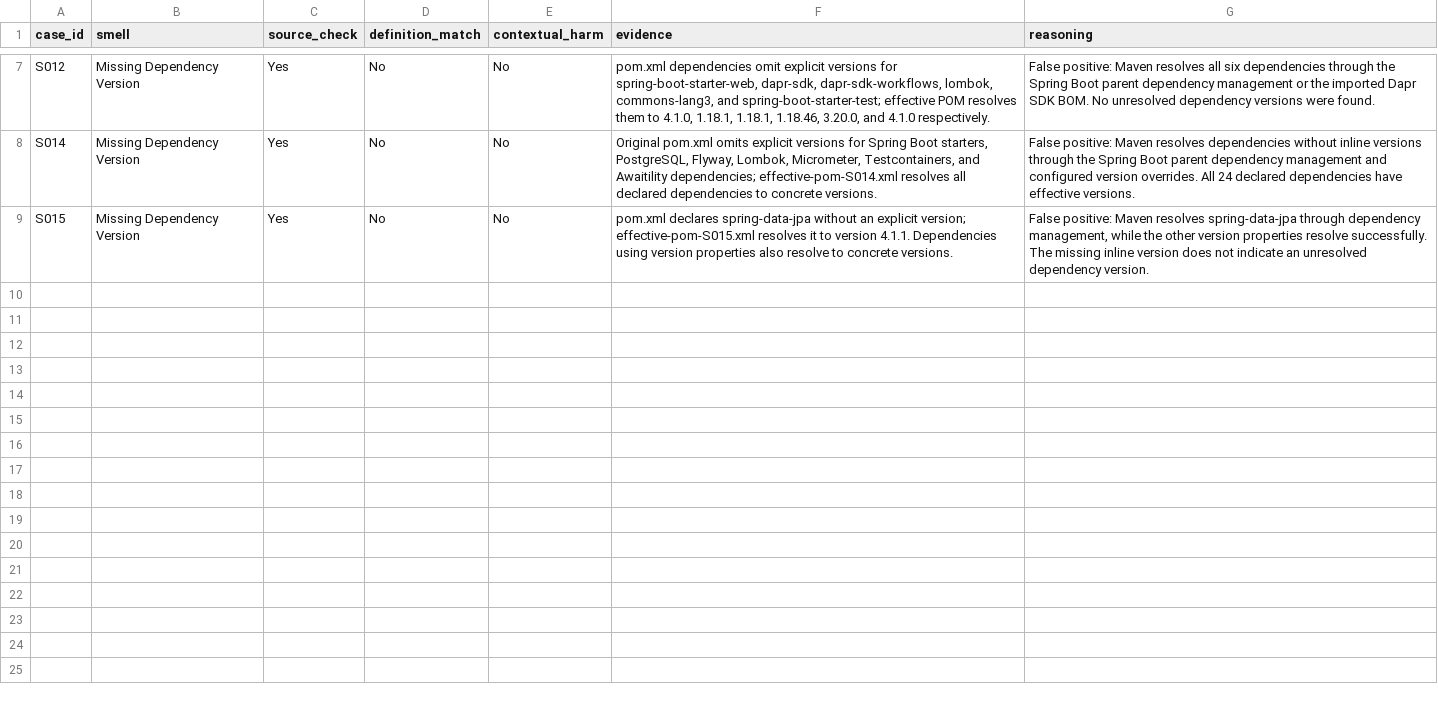
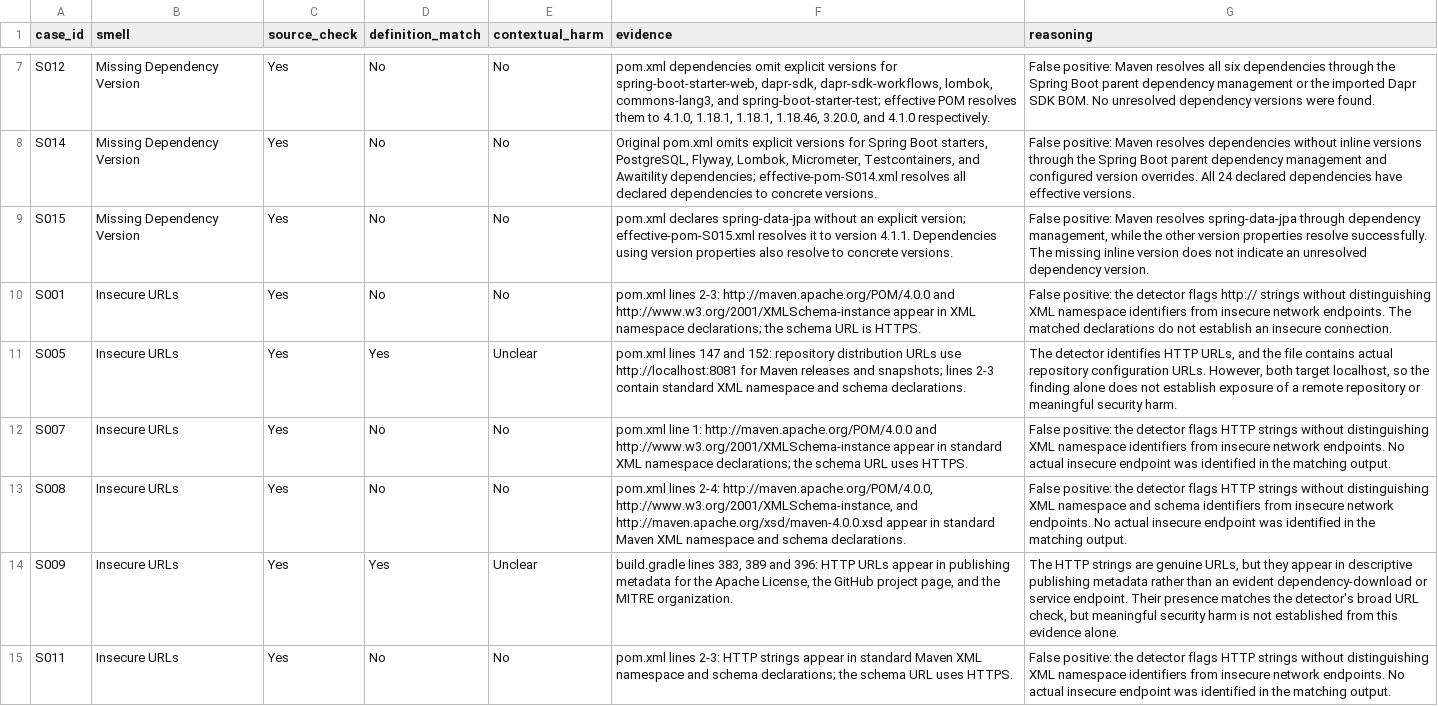
Before and after one commit to HannaMikolajczyk/cs4928-build-smell-reproduction, a CSV file: audit/manual_audit.csv, drawn as a sheet; only a part is shown, gaps mark what is left out; the diff covers the shown part only; the diff names each change by its address in the sheet, - before the commit and + after, or states it on an @@ line.

Commit message:
Add manual audit results and methodology

```diff
--- a/audit/manual_audit.csv
+++ b/audit/manual_audit.csv
+row 10: S001 | Insecure URLs | Yes | No | No | pom.xml lines 2-3: http://maven.apache.org/POM/4.0.0 and http://www.w3.org/2001/XMLSchema-instance appear in XML namespace declarations; the schema URL is HTTPS. | False positive: the detector flags http:// strings without distinguishing XML namespace identifiers from insecure network endpoints. The matched declarations do not establish an insecure connection.
+row 11: S005 | Insecure URLs | Yes | Yes | Unclear | pom.xml lines 147 and 152: repository distribution URLs use http://localhost:8081 for Maven releases and snapshots; lines 2-3 contain standard XML namespace and schema declarations. | The detector identifies HTTP URLs, and the file contains actual repository configuration URLs. However, both target localhost, so the finding alone does not establish exposure of a remote repository or meaningful security harm.
+row 12: S007 | Insecure URLs | Yes | No | No | pom.xml line 1: http://maven.apache.org/POM/4.0.0 and http://www.w3.org/2001/XMLSchema-instance appear in standard XML namespace declarations; the schema URL uses HTTPS. | False positive: the detector flags HTTP strings without distinguishing XML namespace identifiers from insecure network endpoints. No actual insecure endpoint was identified in the matching output.
+row 13: S008 | Insecure URLs | Yes | No | No | pom.xml lines 2-4: http://maven.apache.org/POM/4.0.0, http://www.w3.org/2001/XMLSchema-instance, and http://maven.apache.org/xsd/maven-4.0.0.xsd appear in standard Maven XML namespace and schema declarations. | False positive: the detector flags HTTP strings without distinguishing XML namespace and schema identifiers from insecure network endpoints. No actual insecure endpoint was identified in the matching output.
+row 14: S009 | Insecure URLs | Yes | Yes | Unclear | build.gradle lines 383, 389 and 396: HTTP URLs appear in publishing metadata for the Apache License, the GitHub project page, and the MITRE organization. | The HTTP strings are genuine URLs, but they appear in descriptive publishing metadata rather than an evident dependency-download or service endpoint. Their presence matches the detector's broad URL check, but meaningful security harm is not established from this evidence alone.
+row 15: S011 | Insecure URLs | Yes | No | No | pom.xml lines 2-3: HTTP strings appear in standard Maven XML namespace and schema declarations; the schema URL uses HTTPS. | False positive: the detector flags HTTP strings without distinguishing XML namespace identifiers from insecure network endpoints. No actual insecure endpoint was identified in the matching output.
```
Also changed, not shown: 6 added rows elsewhere in this file, 1 other file.
